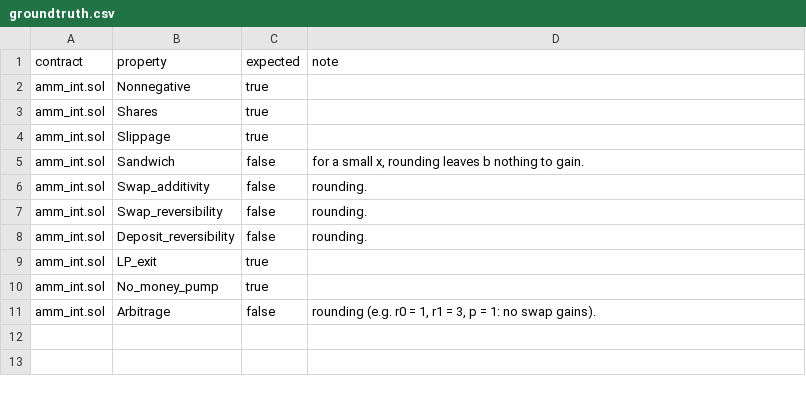
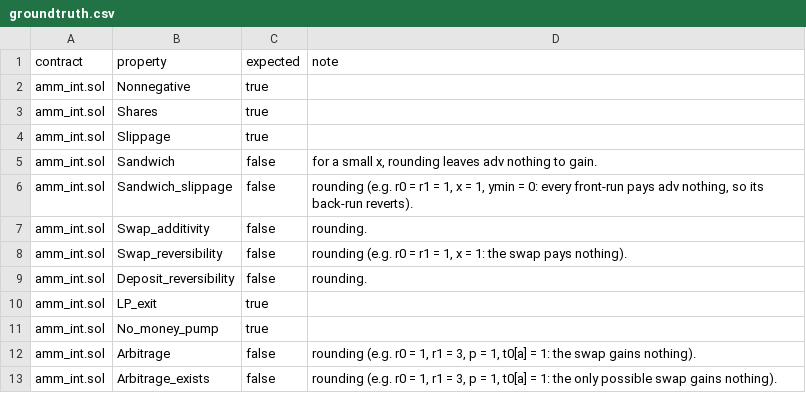
Before and after one commit to elipparini/KindHML, a CSV file: contracts/amm-int/groundtruth.csv, drawn as a sheet.

```diff
--- a/contracts/amm-int/groundtruth.csv
+++ b/contracts/amm-int/groundtruth.csv
@@ -4,5 +4,6 @@ amm_int.sol,Shares,true,
 amm_int.sol,Slippage,true,
-amm_int.sol,Sandwich,false,"for a small x, rounding leaves b nothing to gain."
+amm_int.sol,Sandwich,false,"for a small x, rounding leaves adv nothing to gain."
+amm_int.sol,Sandwich_slippage,false,"rounding (e.g. r0 = r1 = 1, x = 1, ymin = 0: every front-run pays adv nothing, so its back-run reverts)."
 amm_int.sol,Swap_additivity,false,rounding.
-amm_int.sol,Swap_reversibility,false,rounding.
+amm_int.sol,Swap_reversibility,false,"rounding (e.g. r0 = r1 = 1, x = 1: the swap pays nothing)."
 amm_int.sol,Deposit_reversibility,false,rounding.
@@ -10,2 +11,3 @@ amm_int.sol,LP_exit,true,
 amm_int.sol,No_money_pump,true,
-amm_int.sol,Arbitrage,false,"rounding (e.g. r0 = 1, r1 = 3, p = 1: no swap gains)."
+amm_int.sol,Arbitrage,false,"rounding (e.g. r0 = 1, r1 = 3, p = 1, t0[a] = 1: the swap gains nothing)."
+amm_int.sol,Arbitrage_exists,false,"rounding (e.g. r0 = 1, r1 = 3, p = 1, t0[a] = 1: the only possible swap gains nothing)."
```
Also changed, not shown: contracts/amm/groundtruth.csv, 2 other files.
